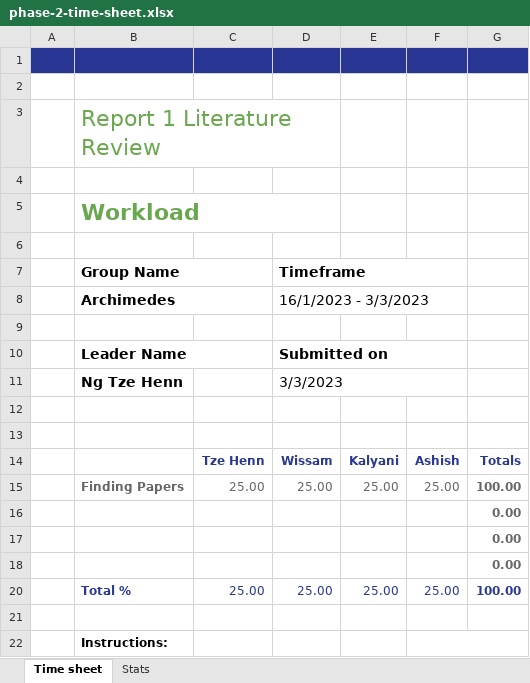
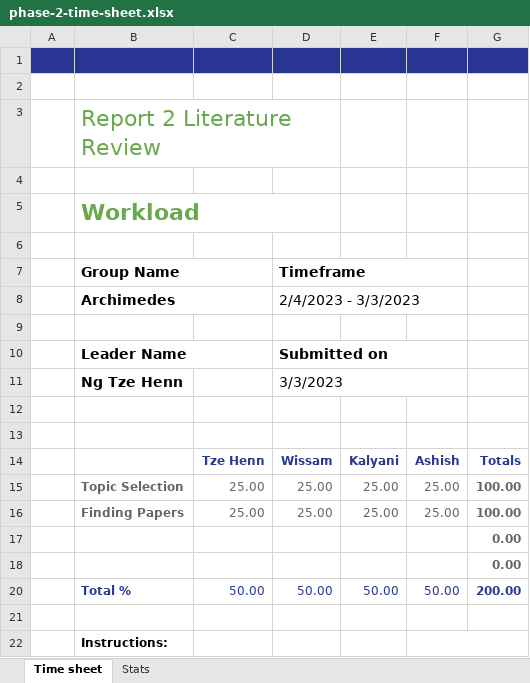
Before and after one commit to gwDistSys2023-Final-Project/final-project-archimedes, an Excel workbook: milestone-2/phase-2-time-sheet.xlsx, sheet Time sheet, drawn as a sheet; only a part is shown; values as stored, in another font and other column widths than the file's, no borders; charts and pictures and table styles not drawn; removed rows and columns are numbered as before the commit, all else as after; the diff names each change by its address in the sheet, - before the commit and + after, or states it on an @@ line.

```diff
--- a/milestone-2/phase-2-time-sheet.xlsx (sheet Time sheet)
+++ b/milestone-2/phase-2-time-sheet.xlsx (sheet Time sheet)
-B3 (Group Name): Report 1 Literature Review
+B3 (Group Name): Report 2 Literature Review
-D8 (Timeframe): 16/1/2023 - 3/3/2023
+D8 (Timeframe): 2/4/2023 - 3/3/2023
+row 15:  | Topic Selection | 25.00 | 25.00 | 25.00 | 25.00 | 100.00
-row 18:  |  |  |  |  |  | 0.00
-row 20:  | Total % | 25.00 | 25.00 | 25.00 | 25.00 | 100.00
+row 20:  | Total % | 50.00 | 50.00 | 50.00 | 50.00 | 200.00
```
Also changed, not shown: sheet Stats, formulas that keep their value, charts or pictures, 3 other files.
